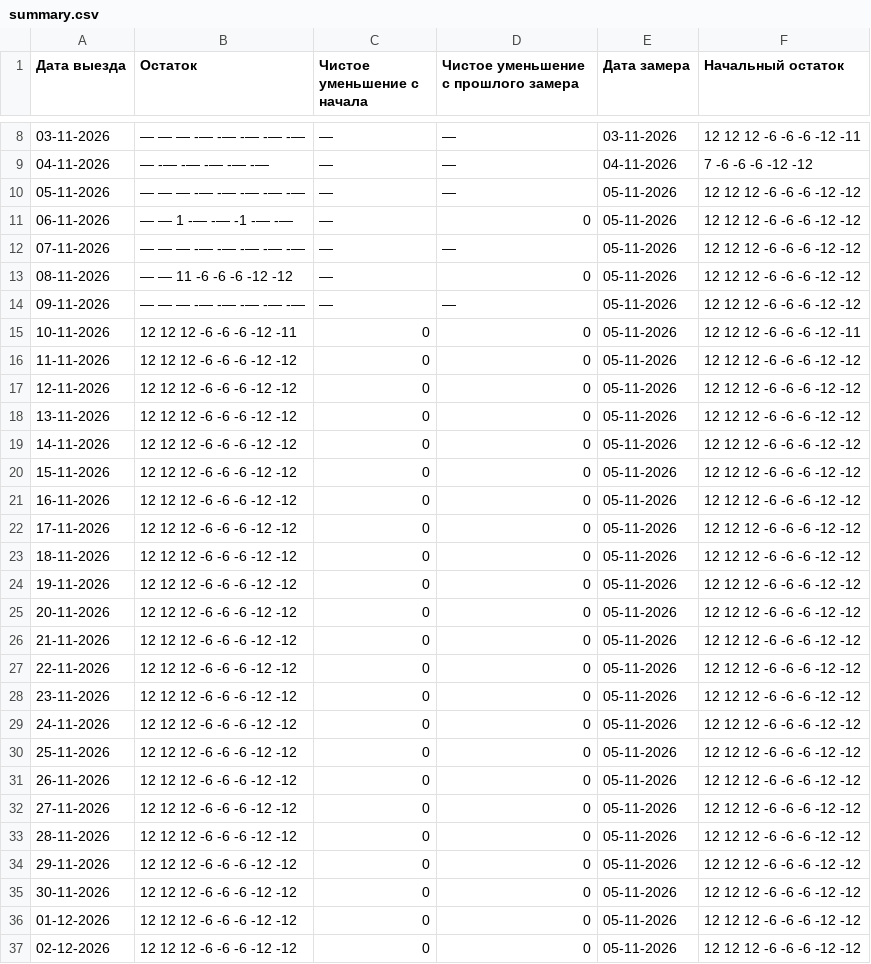
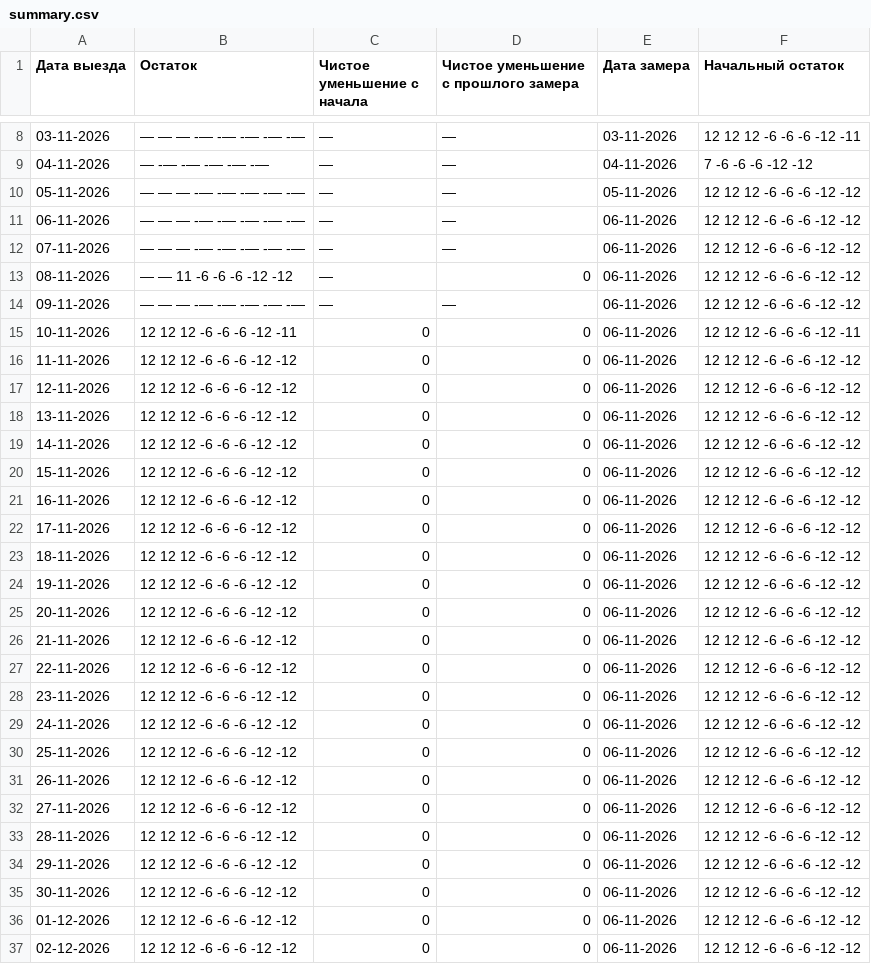
Before and after one commit to AntonioSkin/tripster-visitors-monitor, a CSV file: data/calendar_history/dmitry/summary.csv, drawn as a sheet; only a part is shown, gaps mark what is left out; the diff covers the shown part only.

```diff
--- a/data/calendar_history/dmitry/summary.csv
+++ b/data/calendar_history/dmitry/summary.csv
@@ -10,28 +10,28 @@
 05-11-2026,— — — -— -— -— -— -—,—,—,05-11-2026,12 12 12 -6 -6 -6 -12 -12
-06-11-2026,— — 1 -— -— -1 -— -—,—,0,05-11-2026,12 12 12 -6 -6 -6 -12 -12
-07-11-2026,— — — -— -— -— -— -—,—,—,05-11-2026,12 12 12 -6 -6 -6 -12 -12
-08-11-2026,— — 11 -6 -6 -6 -12 -12,—,0,05-11-2026,12 12 12 -6 -6 -6 -12 -12
-09-11-2026,— — — -— -— -— -— -—,—,—,05-11-2026,12 12 12 -6 -6 -6 -12 -12
-10-11-2026,12 12 12 -6 -6 -6 -12 -11,0,0,05-11-2026,12 12 12 -6 -6 -6 -12 -11
-11-11-2026,12 12 12 -6 -6 -6 -12 -12,0,0,05-11-2026,12 12 12 -6 -6 -6 -12 -12
-12-11-2026,12 12 12 -6 -6 -6 -12 -12,0,0,05-11-2026,12 12 12 -6 -6 -6 -12 -12
-13-11-2026,12 12 12 -6 -6 -6 -12 -12,0,0,05-11-2026,12 12 12 -6 -6 -6 -12 -12
-14-11-2026,12 12 12 -6 -6 -6 -12 -12,0,0,05-11-2026,12 12 12 -6 -6 -6 -12 -12
-15-11-2026,12 12 12 -6 -6 -6 -12 -12,0,0,05-11-2026,12 12 12 -6 -6 -6 -12 -12
-16-11-2026,12 12 12 -6 -6 -6 -12 -12,0,0,05-11-2026,12 12 12 -6 -6 -6 -12 -12
-17-11-2026,12 12 12 -6 -6 -6 -12 -12,0,0,05-11-2026,12 12 12 -6 -6 -6 -12 -12
-18-11-2026,12 12 12 -6 -6 -6 -12 -12,0,0,05-11-2026,12 12 12 -6 -6 -6 -12 -12
-19-11-2026,12 12 12 -6 -6 -6 -12 -12,0,0,05-11-2026,12 12 12 -6 -6 -6 -12 -12
-20-11-2026,12 12 12 -6 -6 -6 -12 -12,0,0,05-11-2026,12 12 12 -6 -6 -6 -12 -12
-21-11-2026,12 12 12 -6 -6 -6 -12 -12,0,0,05-11-2026,12 12 12 -6 -6 -6 -12 -12
-22-11-2026,12 12 12 -6 -6 -6 -12 -12,0,0,05-11-2026,12 12 12 -6 -6 -6 -12 -12
-23-11-2026,12 12 12 -6 -6 -6 -12 -12,0,0,05-11-2026,12 12 12 -6 -6 -6 -12 -12
-24-11-2026,12 12 12 -6 -6 -6 -12 -12,0,0,05-11-2026,12 12 12 -6 -6 -6 -12 -12
-25-11-2026,12 12 12 -6 -6 -6 -12 -12,0,0,05-11-2026,12 12 12 -6 -6 -6 -12 -12
-26-11-2026,12 12 12 -6 -6 -6 -12 -12,0,0,05-11-2026,12 12 12 -6 -6 -6 -12 -12
-27-11-2026,12 12 12 -6 -6 -6 -12 -12,0,0,05-11-2026,12 12 12 -6 -6 -6 -12 -12
-28-11-2026,12 12 12 -6 -6 -6 -12 -12,0,0,05-11-2026,12 12 12 -6 -6 -6 -12 -12
-29-11-2026,12 12 12 -6 -6 -6 -12 -12,0,0,05-11-2026,12 12 12 -6 -6 -6 -12 -12
-30-11-2026,12 12 12 -6 -6 -6 -12 -12,0,0,05-11-2026,12 12 12 -6 -6 -6 -12 -12
-01-12-2026,12 12 12 -6 -6 -6 -12 -12,0,0,05-11-2026,12 12 12 -6 -6 -6 -12 -12
-02-12-2026,12 12 12 -6 -6 -6 -12 -12,0,0,05-11-2026,12 12 12 -6 -6 -6 -12 -12
+06-11-2026,— — — -— -— -— -— -—,—,—,06-11-2026,12 12 12 -6 -6 -6 -12 -12
+07-11-2026,— — — -— -— -— -— -—,—,—,06-11-2026,12 12 12 -6 -6 -6 -12 -12
+08-11-2026,— — 11 -6 -6 -6 -12 -12,—,0,06-11-2026,12 12 12 -6 -6 -6 -12 -12
+09-11-2026,— — — -— -— -— -— -—,—,—,06-11-2026,12 12 12 -6 -6 -6 -12 -12
+10-11-2026,12 12 12 -6 -6 -6 -12 -11,0,0,06-11-2026,12 12 12 -6 -6 -6 -12 -11
+11-11-2026,12 12 12 -6 -6 -6 -12 -12,0,0,06-11-2026,12 12 12 -6 -6 -6 -12 -12
+12-11-2026,12 12 12 -6 -6 -6 -12 -12,0,0,06-11-2026,12 12 12 -6 -6 -6 -12 -12
+13-11-2026,12 12 12 -6 -6 -6 -12 -12,0,0,06-11-2026,12 12 12 -6 -6 -6 -12 -12
+14-11-2026,12 12 12 -6 -6 -6 -12 -12,0,0,06-11-2026,12 12 12 -6 -6 -6 -12 -12
+15-11-2026,12 12 12 -6 -6 -6 -12 -12,0,0,06-11-2026,12 12 12 -6 -6 -6 -12 -12
+16-11-2026,12 12 12 -6 -6 -6 -12 -12,0,0,06-11-2026,12 12 12 -6 -6 -6 -12 -12
+17-11-2026,12 12 12 -6 -6 -6 -12 -12,0,0,06-11-2026,12 12 12 -6 -6 -6 -12 -12
+18-11-2026,12 12 12 -6 -6 -6 -12 -12,0,0,06-11-2026,12 12 12 -6 -6 -6 -12 -12
+19-11-2026,12 12 12 -6 -6 -6 -12 -12,0,0,06-11-2026,12 12 12 -6 -6 -6 -12 -12
+20-11-2026,12 12 12 -6 -6 -6 -12 -12,0,0,06-11-2026,12 12 12 -6 -6 -6 -12 -12
+21-11-2026,12 12 12 -6 -6 -6 -12 -12,0,0,06-11-2026,12 12 12 -6 -6 -6 -12 -12
+22-11-2026,12 12 12 -6 -6 -6 -12 -12,0,0,06-11-2026,12 12 12 -6 -6 -6 -12 -12
+23-11-2026,12 12 12 -6 -6 -6 -12 -12,0,0,06-11-2026,12 12 12 -6 -6 -6 -12 -12
+24-11-2026,12 12 12 -6 -6 -6 -12 -12,0,0,06-11-2026,12 12 12 -6 -6 -6 -12 -12
+25-11-2026,12 12 12 -6 -6 -6 -12 -12,0,0,06-11-2026,12 12 12 -6 -6 -6 -12 -12
+26-11-2026,12 12 12 -6 -6 -6 -12 -12,0,0,06-11-2026,12 12 12 -6 -6 -6 -12 -12
+27-11-2026,12 12 12 -6 -6 -6 -12 -12,0,0,06-11-2026,12 12 12 -6 -6 -6 -12 -12
+28-11-2026,12 12 12 -6 -6 -6 -12 -12,0,0,06-11-2026,12 12 12 -6 -6 -6 -12 -12
+29-11-2026,12 12 12 -6 -6 -6 -12 -12,0,0,06-11-2026,12 12 12 -6 -6 -6 -12 -12
+30-11-2026,12 12 12 -6 -6 -6 -12 -12,0,0,06-11-2026,12 12 12 -6 -6 -6 -12 -12
+01-12-2026,12 12 12 -6 -6 -6 -12 -12,0,0,06-11-2026,12 12 12 -6 -6 -6 -12 -12
+02-12-2026,12 12 12 -6 -6 -6 -12 -12,0,0,06-11-2026,12 12 12 -6 -6 -6 -12 -12
```
Also changed, not shown: 1 added row and 151 edited cells elsewhere in this file, data/calendar_history/51192/summary.csv, data/calendar_history/96862/summary.csv, 24 other files.
